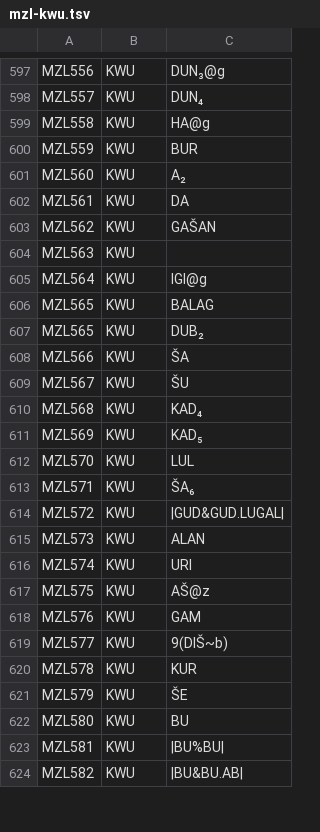
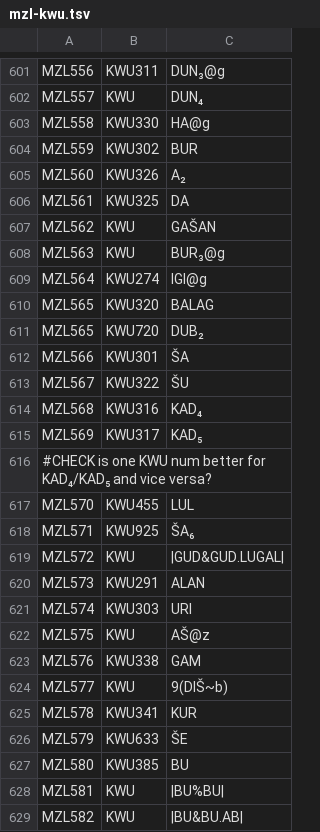
Before and after one commit to oracc/osl, a TSV file: 00etc/mzl-kwu.tsv, drawn as a sheet; only a part is shown, gaps mark what is left out; addresses are those after the commit; the diff covers the shown part only; the diff names each change by its address in the sheet, - before the commit and + after, or states it on an @@ line.

```diff
--- a/00etc/mzl-kwu.tsv
+++ b/00etc/mzl-kwu.tsv
-B601: KWU
+B601: KWU311
-B603: KWU
+B603: KWU330
-B604: KWU
+B604: KWU302
-B605: KWU
+B605: KWU326
-B606: KWU
+B606: KWU325
-C608: (empty)
+C608: BUR₃@g
-B609: KWU
+B609: KWU274
-B610: KWU
+B610: KWU320
-B611: KWU
+B611: KWU720
-B612: KWU
+B612: KWU301
-B613: KWU
+B613: KWU322
-B614: KWU
+B614: KWU316
-B615: KWU
+B615: KWU317
+row 616: #CHECK is one KWU num better for KAD₄/KAD₅ and vice versa?
-B617: KWU
+B617: KWU455
-B618: KWU
+B618: KWU925
-B620: KWU
+B620: KWU291
-B621: KWU
+B621: KWU303
-B623: KWU
+B623: KWU338
-B625: KWU
+B625: KWU341
-B626: KWU
+B626: KWU633
-B627: KWU
+B627: KWU385
```
Also changed, not shown: 9 added rows, 5 removed rows and 76 edited cells elsewhere in this file.
